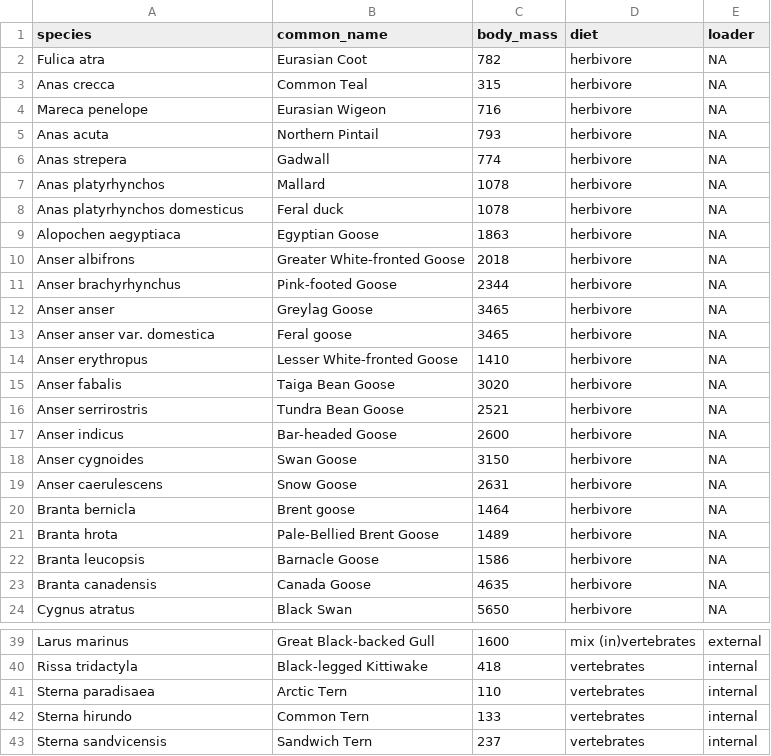
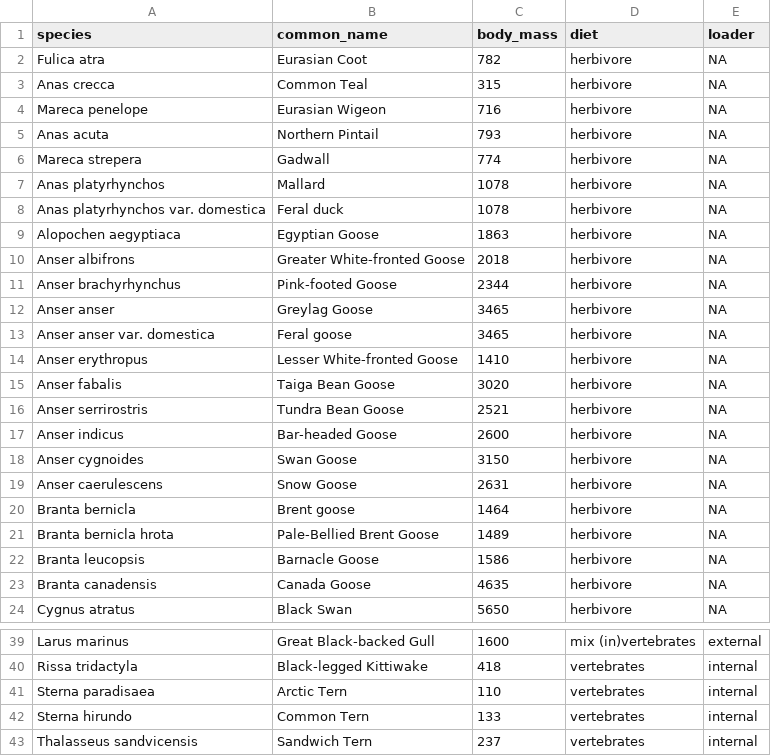
Before and after one commit to inbo/waterbirds1.1, a CSV file: inst/input_variables/var_species.csv, drawn as a sheet; only a part is shown, gaps mark what is left out.

```diff
--- a/inst/input_variables/var_species.csv
+++ b/inst/input_variables/var_species.csv
@@ -5,5 +5,5 @@ Mareca penelope;Eurasian Wigeon;716;herbivore;NA
 Anas acuta;Northern Pintail;793;herbivore;NA
-Anas strepera;Gadwall;774;herbivore;NA
+Mareca strepera;Gadwall;774;herbivore;NA
 Anas platyrhynchos;Mallard;1078;herbivore;NA
-Anas platyrhynchos domesticus;Feral duck;1078;herbivore;NA
+Anas platyrhynchos var. domestica;Feral duck;1078;herbivore;NA
 Alopochen aegyptiaca;Egyptian Goose;1863;herbivore;NA
@@ -20,3 +20,3 @@ Anser caerulescens;Snow Goose;2631;herbivore;NA
 Branta bernicla;Brent goose;1464;herbivore;NA
-Branta hrota;Pale-Bellied Brent Goose;1489;herbivore;NA
+Branta bernicla hrota;Pale-Bellied Brent Goose;1489;herbivore;NA
 Branta leucopsis;Barnacle Goose;1586;herbivore;NA
@@ -42,2 +42,2 @@ Sterna paradisaea;Arctic Tern;110;vertebrates;internal
 Sterna hirundo;Common Tern;133;vertebrates;internal
-Sterna sandvicensis;Sandwich Tern;237;vertebrates;internal
+Thalasseus sandvicensis;Sandwich Tern;237;vertebrates;internal
```
Also changed, not shown: inst/input_variables/breeding_carnivores.csv, inst/input_variables/terr_food_herbivores.csv.
